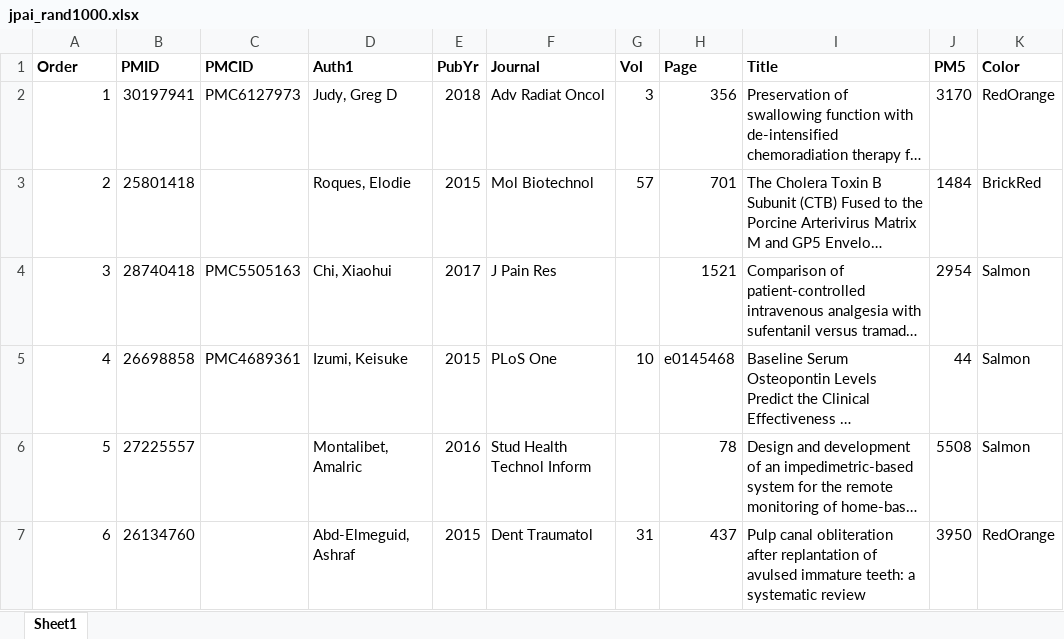
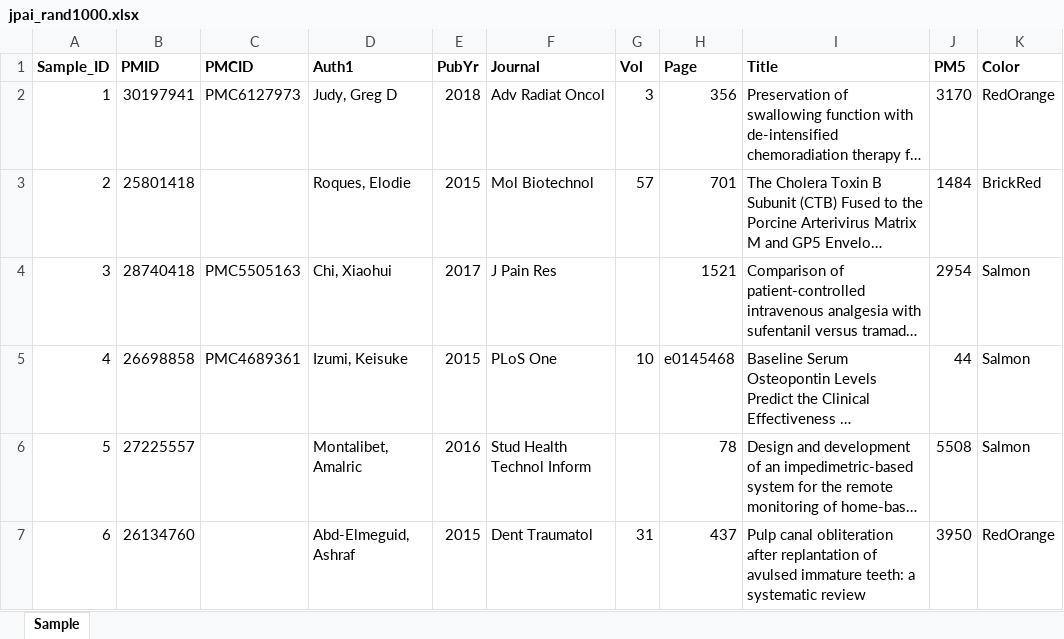
Before and after one commit to serghiou/transparency-indicators, an Excel workbook: Data/jpai_rand1000.xlsx, sheet Sample, drawn as a sheet; only a part is shown; long unchanged cells end in …; values as stored, in another font and other column widths than the file's, no borders; the diff names each change by its address in the sheet, - before the commit and + after, or states it on an @@ line.

```diff
--- a/Data/jpai_rand1000.xlsx (sheet Sample)
+++ b/Data/jpai_rand1000.xlsx (sheet Sample)
-sheet tab: Sheet1
+sheet tab: Sample
-A1: Order
+A1: Sample_ID
```
Also changed, not shown: Data/pubmed-info.xlsx, 17 other files.
